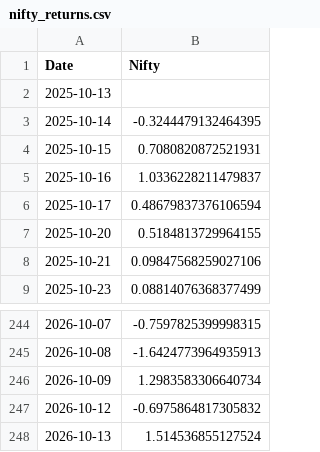
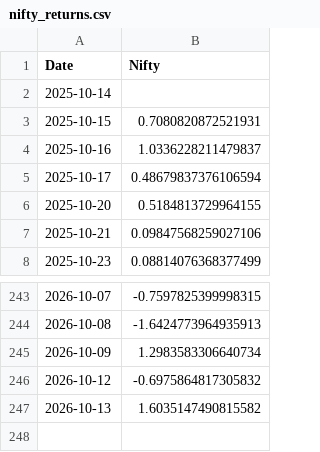
Before and after one commit to rahuly3108/Stock_pyodide, a CSV file: nifty_returns.csv, drawn as a sheet; only a part is shown, gaps mark what is left out.

```diff
--- a/nifty_returns.csv
+++ b/nifty_returns.csv
@@ -1,4 +1,3 @@
 Date,Nifty
-2025-10-13,
-2025-10-14,-0.3244479132464395
+2025-10-14,
 2025-10-15,0.7080820872521931
@@ -247,2 +246,2 @@ Date,Nifty
 2026-10-12,-0.6975864817305832
-2026-10-13,1.514536855127524
+2026-10-13,1.6035147490815582
```
Also changed, not shown: nifty_returns_without.csv, stock_prt_chng.csv, 1 other file.
